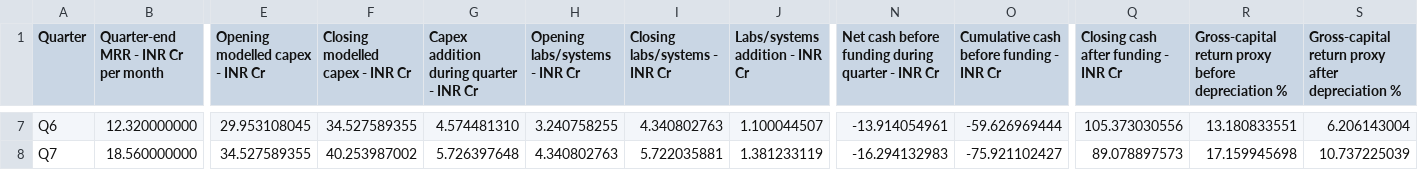
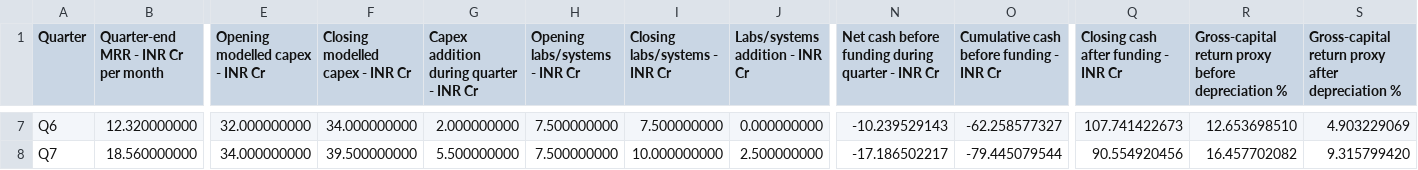
Before and after one commit to shashwatsingh1315/TEJ-FUND-GMODEL-281026, a CSV file: workspace-2026-10-28/outputs/Tejas_Capital_Cash_Audit.csv, drawn as a sheet; only a part is shown, gaps mark what is left out; the diff covers the shown part only; the diff names each change by its address in the sheet, - before the commit and + after, or states it on an @@ line.

```diff
--- a/workspace-2026-10-28/outputs/Tejas_Capital_Cash_Audit.csv
+++ b/workspace-2026-10-28/outputs/Tejas_Capital_Cash_Audit.csv
-E7 (Opening modelled capex - INR Cr): 29.953108045
+E7 (Opening modelled capex - INR Cr): 32.000000000
-F7 (Closing modelled capex - INR Cr): 34.527589355
+F7 (Closing modelled capex - INR Cr): 34.000000000
-G7: 4.574481310
+G7: 2.000000000
-H7 (Opening labs/systems - INR Cr): 3.240758255
+H7 (Opening labs/systems - INR Cr): 7.500000000
-I7 (Closing labs/systems - INR Cr): 4.340802763
+I7 (Closing labs/systems - INR Cr): 7.500000000
-J7 (Labs/systems addition - INR Cr): 1.100044507
+J7 (Labs/systems addition - INR Cr): 0.000000000
-N7: -13.914054961
+N7: -10.239529143
-O7: -59.626969444
+O7: -62.258577327
-Q7: 105.373030556
+Q7: 107.741422673
-R7: 13.180833551
+R7: 12.653698510
-S7: 6.206143004
+S7: 4.903229069
-E8 (Opening modelled capex - INR Cr): 34.527589355
+E8 (Opening modelled capex - INR Cr): 34.000000000
-F8 (Closing modelled capex - INR Cr): 40.253987002
+F8 (Closing modelled capex - INR Cr): 39.500000000
-G8: 5.726397648
+G8: 5.500000000
-H8 (Opening labs/systems - INR Cr): 4.340802763
+H8 (Opening labs/systems - INR Cr): 7.500000000
-I8 (Closing labs/systems - INR Cr): 5.722035881
+I8 (Closing labs/systems - INR Cr): 10.000000000
-J8 (Labs/systems addition - INR Cr): 1.381233119
+J8 (Labs/systems addition - INR Cr): 2.500000000
-N8: -16.294132983
+N8: -17.186502217
-O8: -75.921102427
+O8: -79.445079544
-Q8: 89.078897573
+Q8: 90.554920456
-R8: 17.159945698
+R8: 16.457702082
-S8: 10.737225039
+S8: 9.315799420
```
Also changed, not shown: 151 edited cells elsewhere in this file, workspace-2026-10-28/outputs/Tejas_Financing_Scenarios.csv, 16 other files.
